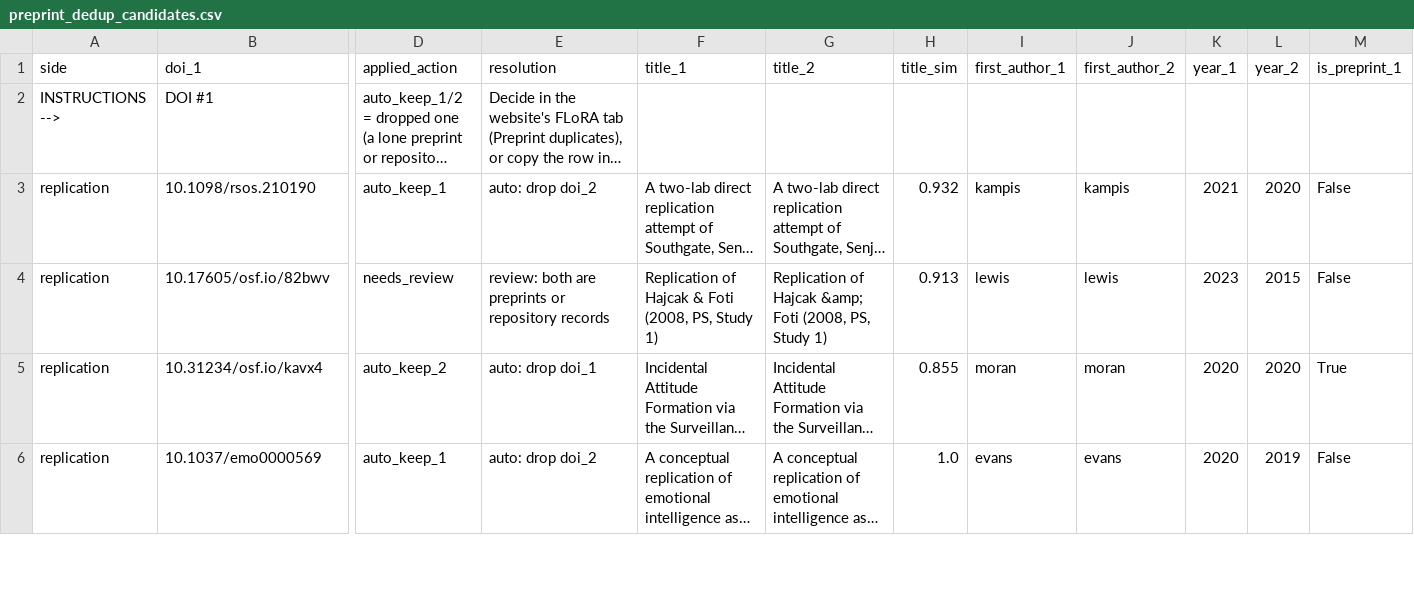
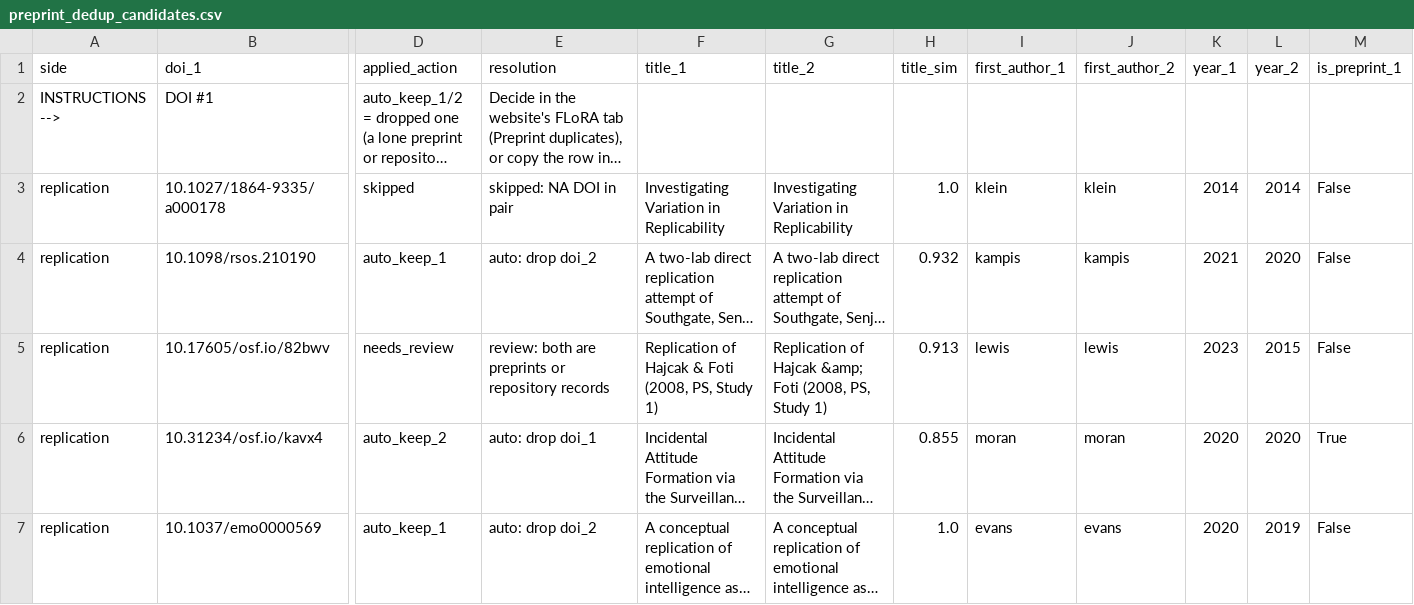
Before and after one commit to forrtproject/flora-validation, a CSV file: output/preprint_dedup_candidates.csv, drawn as a sheet; only a part is shown, gaps mark what is left out; long unchanged cells end in …; rows hold the shown columns only; the diff names each change by its address in the sheet, - before the commit and + after, or states it on an @@ line.

```diff
--- a/output/preprint_dedup_candidates.csv
+++ b/output/preprint_dedup_candidates.csv
+row 3: replication | 10.1027/1864-9335/a000178 | skipped | skipped: NA DOI in pair | Investigating Variation in Replicability | Investigating Variation in Replicability | 1.0 | klein | klein | 2014 | 2014 | False
```
Also changed, not shown: output/flora_export_log.csv, output/flora_history.csv, 9 other files.
